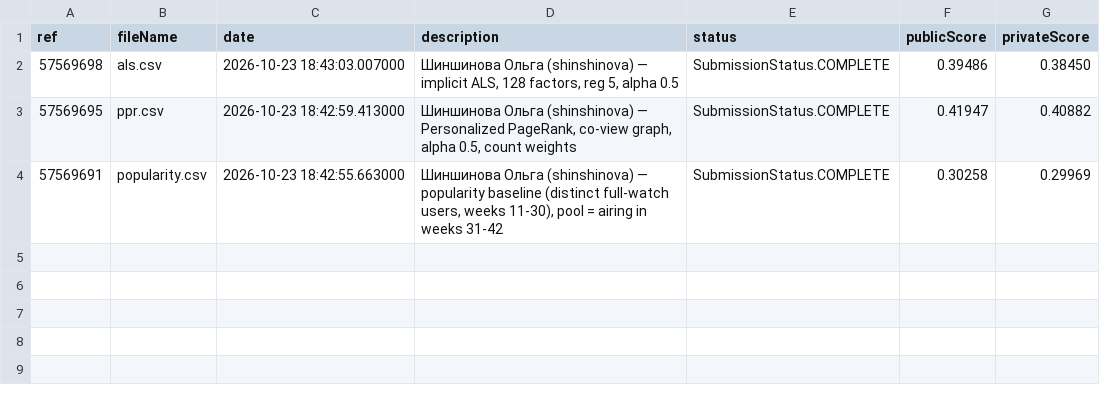
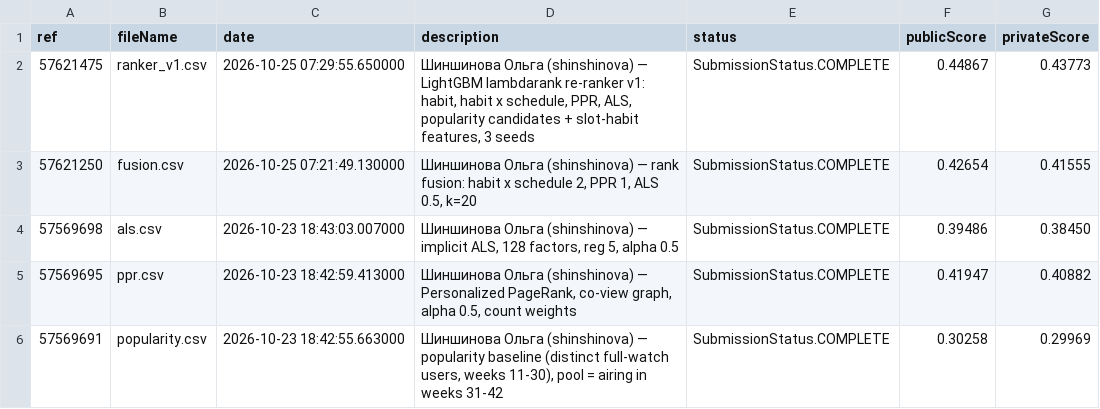
Before and after one commit to Shnshnva/midterm_quiz, a CSV file: artifacts/kaggle_submissions.csv, drawn as a sheet; the diff names each change by its address in the sheet, - before the commit and + after, or states it on an @@ line.

```diff
--- a/artifacts/kaggle_submissions.csv
+++ b/artifacts/kaggle_submissions.csv
+row 2: 57621475 | ranker_v1.csv | 2026-10-25 07:29:55.650000 | Шиншинова Ольга (shinshinova) — LightGBM lambdarank re-ranker v1: habit, habit x schedule, PPR, ALS, popularity candidates + slot-habit features, 3 seeds | SubmissionStatus.COMPLETE | 0.44867 | 0.43773
+row 3: 57621250 | fusion.csv | 2026-10-25 07:21:49.130000 | Шиншинова Ольга (shinshinova) — rank fusion: habit x schedule 2, PPR 1, ALS 0.5, k=20 | SubmissionStatus.COMPLETE | 0.42654 | 0.41555
```
Also changed, not shown: 10 other files.
